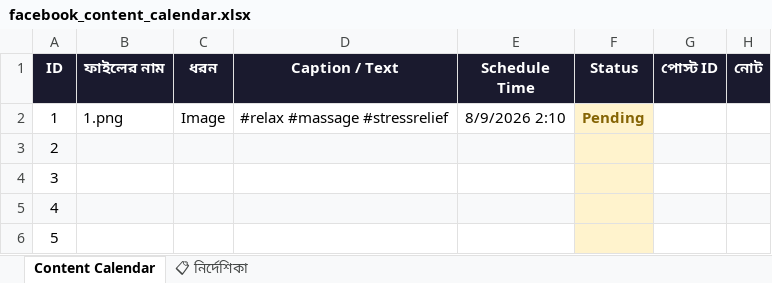
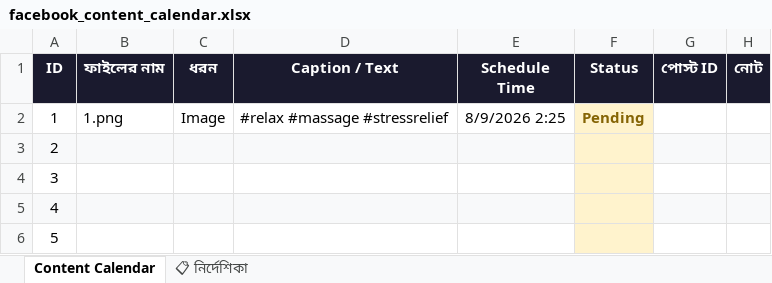
Before and after one commit to niru799x-beep/fb-autoposter-soul-touch, an Excel workbook: facebook_content_calendar.xlsx, sheet Content Calendar, drawn as a sheet; values as stored, in another font and other column widths than the file's, no borders; the diff names each change by its address in the sheet, - before the commit and + after, or states it on an @@ line.

Commit message:
Add files via upload

```diff
--- a/facebook_content_calendar.xlsx (sheet Content Calendar)
+++ b/facebook_content_calendar.xlsx (sheet Content Calendar)
-E2 (Schedule Time): 8/9/2026 2:10
+E2 (Schedule Time): 8/9/2026 2:25
```
